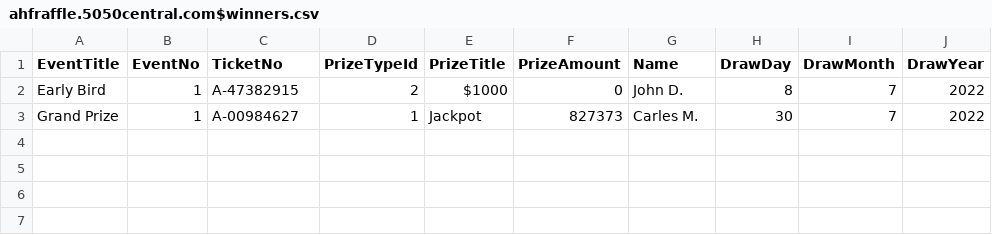
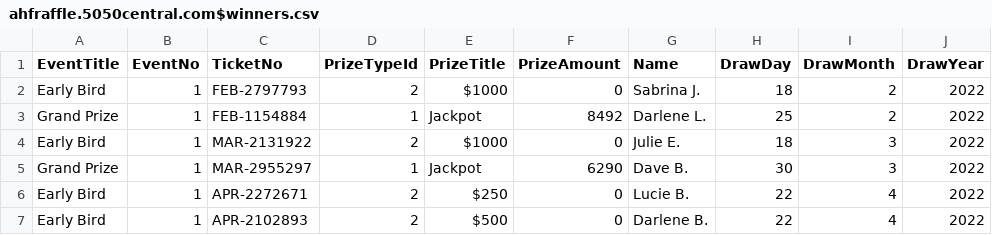
Before and after one commit to LuxYogasegaran/winners-list, a CSV file: ahfraffle.5050central.com$winners.csv, drawn as a sheet.

Commit message:
Update ahfraffle.5050central.com$winners.csv

```diff
--- a/ahfraffle.5050central.com$winners.csv
+++ b/ahfraffle.5050central.com$winners.csv
@@ -1,3 +1,7 @@
 EventTitle,EventNo,TicketNo,PrizeTypeId,PrizeTitle,PrizeAmount,Name,DrawDay,DrawMonth,DrawYear
-Early Bird,1,A-47382915,2,$1000,0,John D.,8,7,2022
-Grand Prize,1,A-00984627,1,Jackpot,827373,Carles M.,30,7,2022
+Early Bird,1,FEB-2797793,2,$1000,0,Sabrina J.,18,2,2022
+Grand Prize,1,FEB-1154884,1,Jackpot,8492,Darlene L.,25,2,2022
+Early Bird,1,MAR-2131922,2,$1000,0,Julie E.,18,3,2022
+Grand Prize,1,MAR-2955297,1,Jackpot,6290,Dave B.,30,3,2022
+Early Bird,1,APR-2272671,2,$250,0,Lucie B.,22,4,2022
+Early Bird,1,APR-2102893,2,$500,0,Darlene B.,22,4,2022
```
